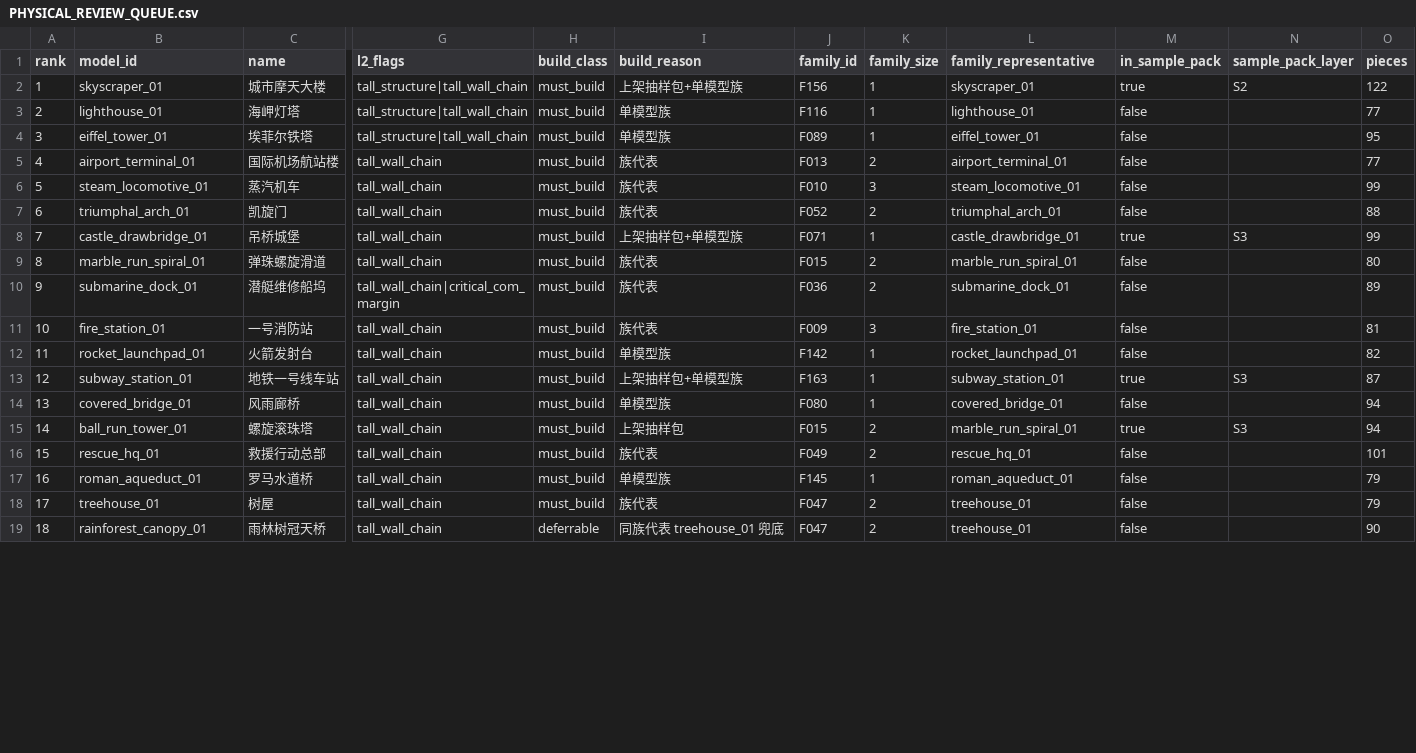
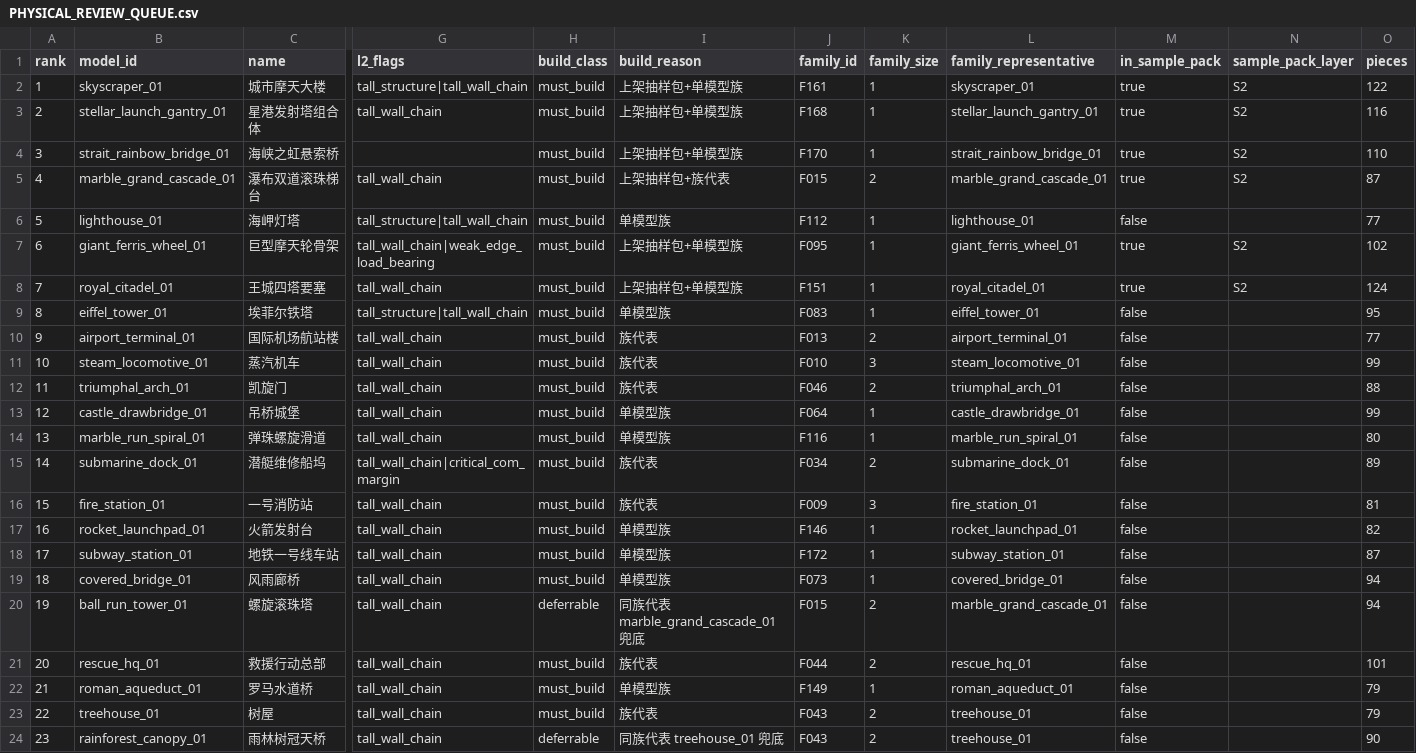
Before and after one commit to 9997433-bit/PJ02, a CSV file: magtile-studio/docs/reports/PHYSICAL_REVIEW_QUEUE.csv, drawn as a sheet; only a part is shown, gaps mark what is left out; addresses are those after the commit; rows hold the shown columns only; the diff covers the shown part only; the diff names each change by its address in the sheet, - before the commit and + after, or states it on an @@ line.

```diff
--- a/magtile-studio/docs/reports/PHYSICAL_REVIEW_QUEUE.csv
+++ b/magtile-studio/docs/reports/PHYSICAL_REVIEW_QUEUE.csv
-J2 (family_id): F156
+J2 (family_id): F161
+row 3: 2 | stellar_launch_gantry_01 | 星港发射塔组合体 | tall_wall_chain | must_build | 上架抽样包+单模型族 | F168 | 1 | stellar_launch_gantry_01 | true | S2 | 116
+row 4: 3 | strait_rainbow_bridge_01 | 海峡之虹悬索桥 |  | must_build | 上架抽样包+单模型族 | F170 | 1 | strait_rainbow_bridge_01 | true | S2 | 110
+row 5: 4 | marble_grand_cascade_01 | 瀑布双道滚珠梯台 | tall_wall_chain | must_build | 上架抽样包+族代表 | F015 | 2 | marble_grand_cascade_01 | true | S2 | 87
@@ column A (rank) renumbered from row 6 down @@
-J6 (family_id): F116
+J6 (family_id): F112
+row 7: 6 | giant_ferris_wheel_01 | 巨型摩天轮骨架 | tall_wall_chain|weak_edge_load_bearing | must_build | 上架抽样包+单模型族 | F095 | 1 | giant_ferris_wheel_01 | true | S2 | 102
+row 8: 7 | royal_citadel_01 | 王城四塔要塞 | tall_wall_chain | must_build | 上架抽样包+单模型族 | F151 | 1 | royal_citadel_01 | true | S2 | 124
-J9 (family_id): F089
+J9 (family_id): F083
-J12 (family_id): F052
+J12 (family_id): F046
-I13 (build_reason): 上架抽样包+单模型族
+I13 (build_reason): 单模型族
-J13 (family_id): F071
+J13 (family_id): F064
-M13 (in_sample_pack): true
+M13 (in_sample_pack): false
-N13 (sample_pack_layer): S3
+N13 (sample_pack_layer): (empty)
-I14 (build_reason): 族代表
+I14 (build_reason): 单模型族
-J14 (family_id): F015
+J14 (family_id): F116
-K14 (family_size): 2
+K14 (family_size): 1
-J15 (family_id): F036
+J15 (family_id): F034
-J17 (family_id): F142
+J17 (family_id): F146
-I18 (build_reason): 上架抽样包+单模型族
+I18 (build_reason): 单模型族
-J18 (family_id): F163
+J18 (family_id): F172
-M18 (in_sample_pack): true
+M18 (in_sample_pack): false
-N18 (sample_pack_layer): S3
+N18 (sample_pack_layer): (empty)
-J19 (family_id): F080
+J19 (family_id): F073
-H20 (build_class): must_build
+H20 (build_class): deferrable
-I20 (build_reason): 上架抽样包
+I20 (build_reason): 同族代表 marble_grand_cascade_01 兜底
-L20 (family_representative): marble_run_spiral_01
+L20 (family_representative): marble_grand_cascade_01
-M20 (in_sample_pack): true
+M20 (in_sample_pack): false
-N20 (sample_pack_layer): S3
+N20 (sample_pack_layer): (empty)
-J21 (family_id): F049
+J21 (family_id): F044
-J22 (family_id): F145
+J22 (family_id): F149
-J23:J24 (family_id): F047
+J23:J24 (family_id): F043
```
Also changed, not shown: 27 edited cells elsewhere in this file, 4 other files.
